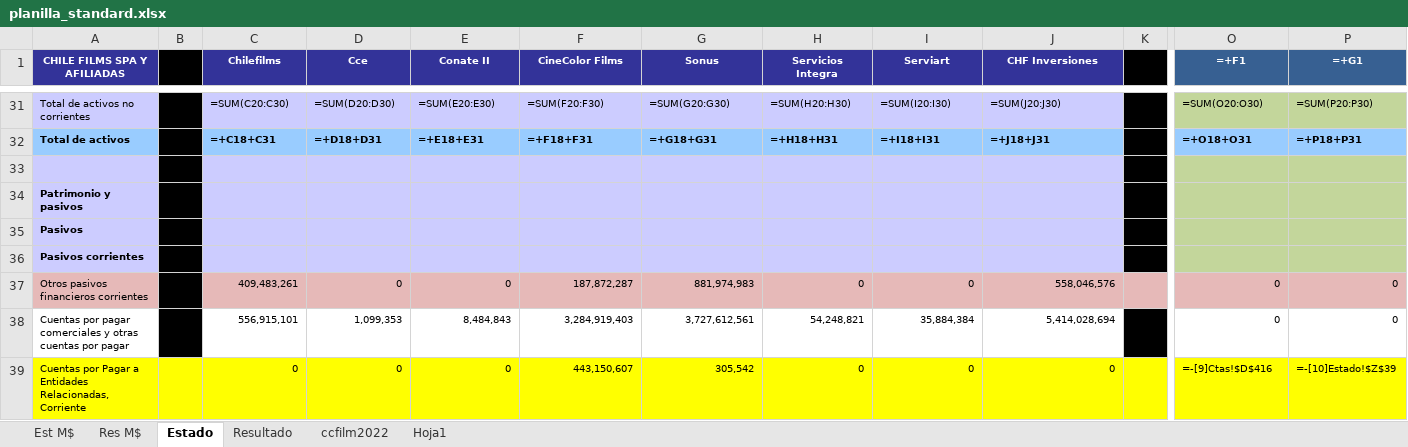
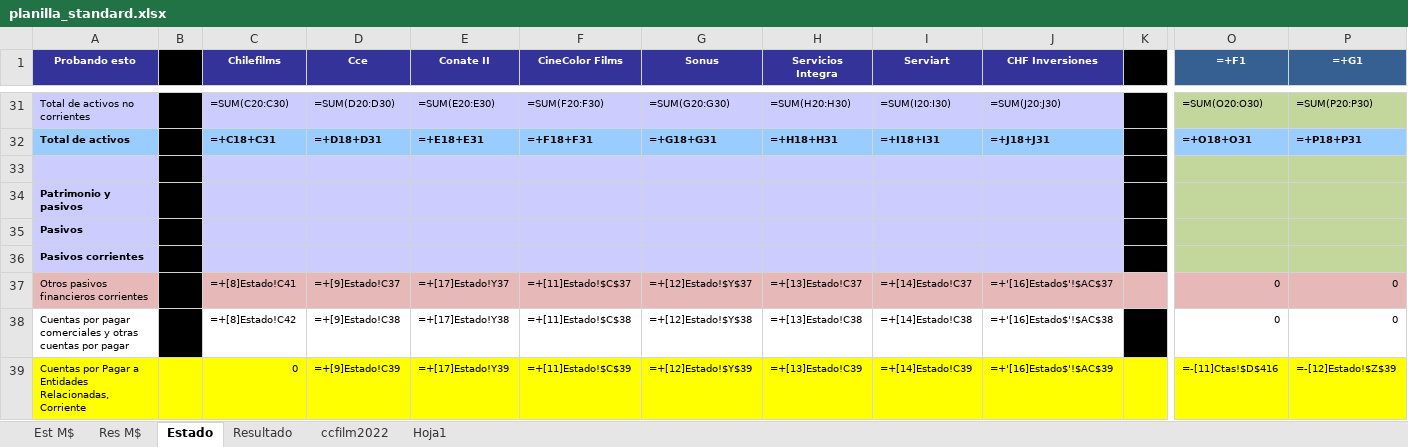
Before and after one commit to FelipeSMV/PMJF, an Excel workbook: recursos/planilla_standard.xlsx, sheet Estado, drawn as a sheet; only a part is shown, gaps mark what is left out; values as stored, in another font and other column widths than the file's, no borders; formulas without a stored value are shown as written; the diff covers the shown part only; the diff names each change by its address in the sheet, - before the commit and + after, or states it on an @@ line.

```diff
--- a/recursos/planilla_standard.xlsx (sheet Estado)
+++ b/recursos/planilla_standard.xlsx (sheet Estado)
-A1: CHILE FILMS SPA Y AFILIADAS
+A1: Probando esto
-C37 (Chilefilms): 409,483,261
+C37 (Chilefilms): =+[8]Estado!C41
-D37 (Cce): 0
+D37 (Cce): =+[9]Estado!C37
-E37 (Conate II): 0
+E37 (Conate II): =+[17]Estado!Y37
-F37 (CineColor Films): 187,872,287
+F37 (CineColor Films): =+[11]Estado!$C$37
-G37 (Sonus): 881,974,983
+G37 (Sonus): =+[12]Estado!$Y$37
-H37 (Servicios Integra): 0
+H37 (Servicios Integra): =+[13]Estado!C37
-I37 (Serviart): 0
+I37 (Serviart): =+[14]Estado!C37
-J37 (CHF Inversiones): 558,046,576
+J37 (CHF Inversiones): =+'[16]Estado$'!$AC$37
-C38 (Chilefilms): 556,915,101
+C38 (Chilefilms): =+[8]Estado!C42
-D38 (Cce): 1,099,353
+D38 (Cce): =+[9]Estado!C38
-E38 (Conate II): 8,484,843
+E38 (Conate II): =+[17]Estado!Y38
-F38 (CineColor Films): 3,284,919,403
+F38 (CineColor Films): =+[11]Estado!$C$38
-G38 (Sonus): 3,727,612,561
+G38 (Sonus): =+[12]Estado!$Y$38
-H38 (Servicios Integra): 54,248,821
+H38 (Servicios Integra): =+[13]Estado!C38
-I38 (Serviart): 35,884,384
+I38 (Serviart): =+[14]Estado!C38
-J38 (CHF Inversiones): 5,414,028,694
+J38 (CHF Inversiones): =+'[16]Estado$'!$AC$38
-D39 (Cce): 0
+D39 (Cce): =+[9]Estado!C39
-E39 (Conate II): 0
+E39 (Conate II): =+[17]Estado!Y39
-F39 (CineColor Films): 443,150,607
+F39 (CineColor Films): =+[11]Estado!$C$39
-G39 (Sonus): 305,542
+G39 (Sonus): =+[12]Estado!$Y$39
-H39 (Servicios Integra): 0
+H39 (Servicios Integra): =+[13]Estado!C39
-I39 (Serviart): 0
+I39 (Serviart): =+[14]Estado!C39
-J39 (CHF Inversiones): 0
+J39 (CHF Inversiones): =+'[16]Estado$'!$AC$39
-O39 (=+F1): =-[9]Ctas!$D$416
+O39 (=+F1): =-[11]Ctas!$D$416
-P39 (=+G1): =-[10]Estado!$Z$39
+P39 (=+G1): =-[12]Estado!$Z$39
```
Also changed, not shown: 441 edited cells elsewhere in this sheet, sheet Resultado, hidden cells, 3 other files.
